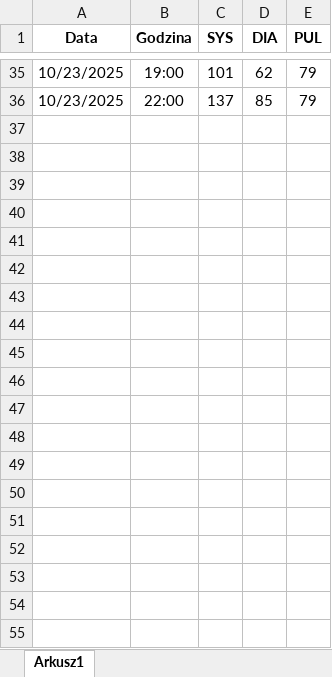
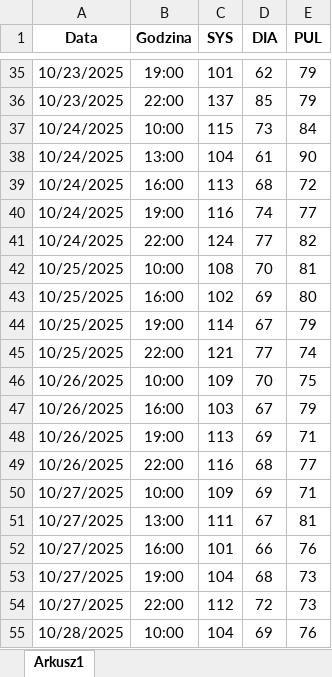
Before and after one commit to Marek1Marecki/blood_pressure_dashboard, an Excel workbook: Pomiary_SYS_DIA.xlsx, sheet Arkusz1, drawn as a sheet; only a part is shown, gaps mark what is left out; values as stored, in another font and other column widths than the file's, no borders; the diff covers the shown part only; the diff names each change by its address in the sheet, - before the commit and + after, or states it on an @@ line.

```diff
--- a/Pomiary_SYS_DIA.xlsx (sheet Arkusz1)
+++ b/Pomiary_SYS_DIA.xlsx (sheet Arkusz1)
+row 37: 10/24/2025 | 10:00 | 115 | 73 | 84
+row 38: 10/24/2025 | 13:00 | 104 | 61 | 90
+row 39: 10/24/2025 | 16:00 | 113 | 68 | 72
+row 40: 10/24/2025 | 19:00 | 116 | 74 | 77
+row 41: 10/24/2025 | 22:00 | 124 | 77 | 82
+row 42: 10/25/2025 | 10:00 | 108 | 70 | 81
+row 43: 10/25/2025 | 16:00 | 102 | 69 | 80
+row 44: 10/25/2025 | 19:00 | 114 | 67 | 79
+row 45: 10/25/2025 | 22:00 | 121 | 77 | 74
+row 46: 10/26/2025 | 10:00 | 109 | 70 | 75
+row 47: 10/26/2025 | 16:00 | 103 | 67 | 79
+row 48: 10/26/2025 | 19:00 | 113 | 69 | 71
+row 49: 10/26/2025 | 22:00 | 116 | 68 | 77
+row 50: 10/27/2025 | 10:00 | 109 | 69 | 71
+row 51: 10/27/2025 | 13:00 | 111 | 67 | 81
+row 52: 10/27/2025 | 16:00 | 101 | 66 | 76
+row 53: 10/27/2025 | 19:00 | 104 | 68 | 73
+row 54: 10/27/2025 | 22:00 | 112 | 72 | 73
+row 55: 10/28/2025 | 10:00 | 104 | 69 | 76
```
Also changed, not shown: 52 added rows elsewhere in this sheet, 11 other files.
